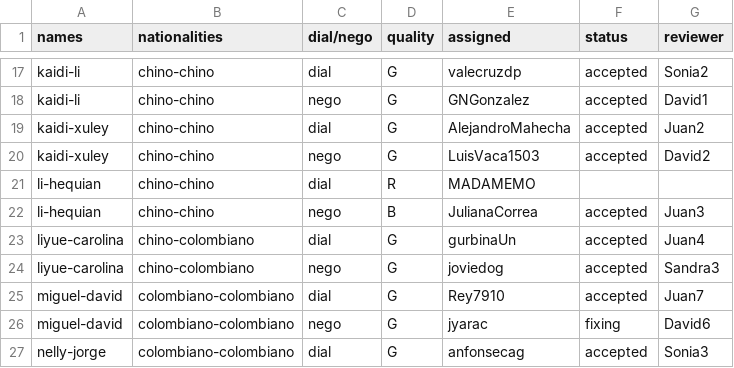
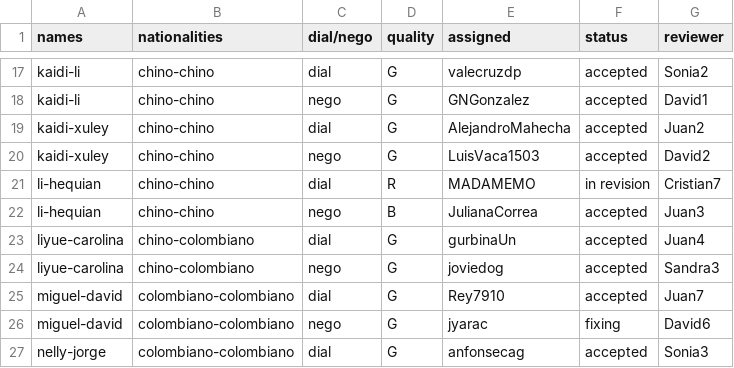
Before and after one commit to asdruelnir/Allignment, a CSV file: assignments.csv, drawn as a sheet; only a part is shown, gaps mark what is left out.

Commit message:
Update assignments.csv

```diff
--- a/assignments.csv
+++ b/assignments.csv
@@ -20,3 +20,3 @@ kaidi-xuley,chino-chino,dial,G,AlejandroMahecha,accepted,Juan2
 kaidi-xuley,chino-chino,nego,G,LuisVaca1503,accepted,David2
-li-hequian,chino-chino,dial,R,MADAMEMO,,
+li-hequian,chino-chino,dial,R,MADAMEMO,in revision,Cristian7
 li-hequian,chino-chino,nego,B,JulianaCorrea,accepted,Juan3
```
